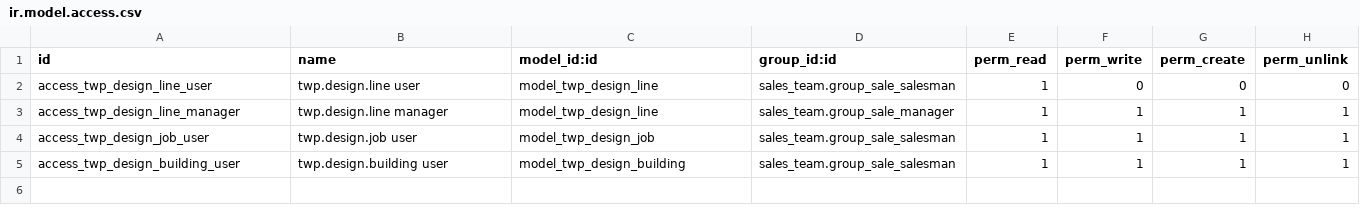
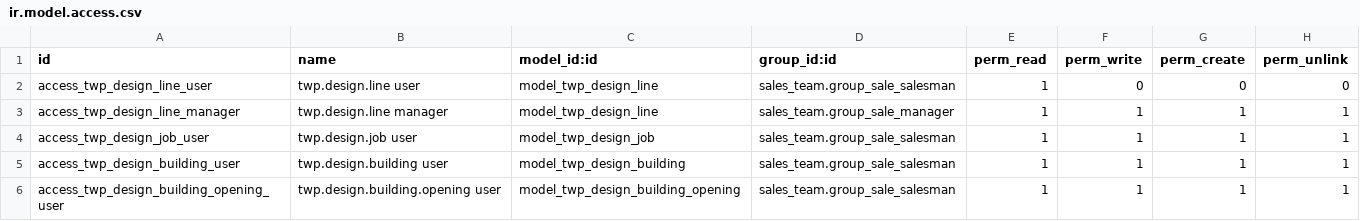
Before and after one commit to thrivewell-partners/twp-red-design-build, a CSV file: twp_design_build/security/ir.model.access.csv, drawn as a sheet; the diff names each change by its address in the sheet, - before the commit and + after, or states it on an @@ line.

```diff
--- a/twp_design_build/security/ir.model.access.csv
+++ b/twp_design_build/security/ir.model.access.csv
+row 6: access_twp_design_building_opening_user | twp.design.building.opening user | model_twp_design_building_opening | sales_team.group_sale_salesman | 1 | 1 | 1 | 1
```
Also changed, not shown: 5 other files.
